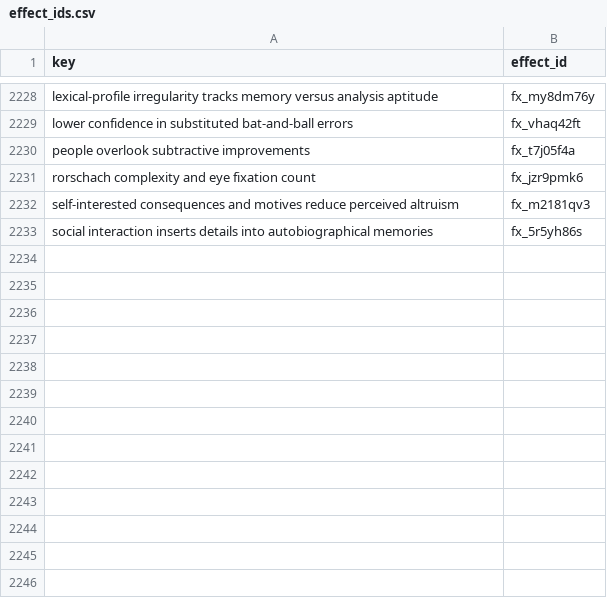
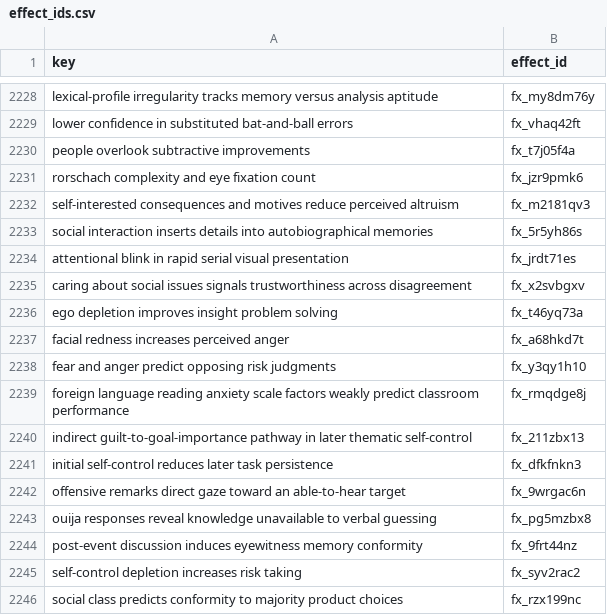
Before and after one commit to leosammallahti/retested, a CSV file: data/curated/registry/effect_ids.csv, drawn as a sheet; only a part is shown, gaps mark what is left out; the diff names each change by its address in the sheet, - before the commit and + after, or states it on an @@ line.

```diff
--- a/data/curated/registry/effect_ids.csv
+++ b/data/curated/registry/effect_ids.csv
+row 2234: attentional blink in rapid serial visual presentation | fx_jrdt71es
+row 2235: caring about social issues signals trustworthiness across disagreement | fx_x2svbgxv
+row 2236: ego depletion improves insight problem solving | fx_t46yq73a
+row 2237: facial redness increases perceived anger | fx_a68hkd7t
+row 2238: fear and anger predict opposing risk judgments | fx_y3qy1h10
+row 2239: foreign language reading anxiety scale factors weakly predict classroom performance | fx_rmqdge8j
+row 2240: indirect guilt-to-goal-importance pathway in later thematic self-control | fx_211zbx13
+row 2241: initial self-control reduces later task persistence | fx_dfkfnkn3
+row 2242: offensive remarks direct gaze toward an able-to-hear target | fx_9wrgac6n
+row 2243: ouija responses reveal knowledge unavailable to verbal guessing | fx_pg5mzbx8
+row 2244: post-event discussion induces eyewitness memory conformity | fx_9frt44nz
+row 2245: self-control depletion increases risk taking | fx_syv2rac2
+row 2246: social class predicts conformity to majority product choices | fx_rzx199nc
```
Also changed, not shown: 3 other files.
